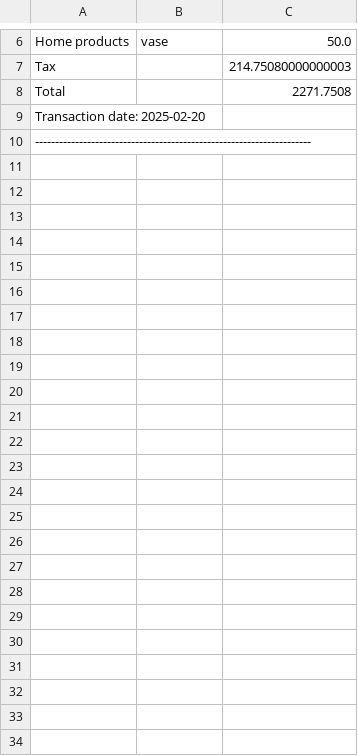
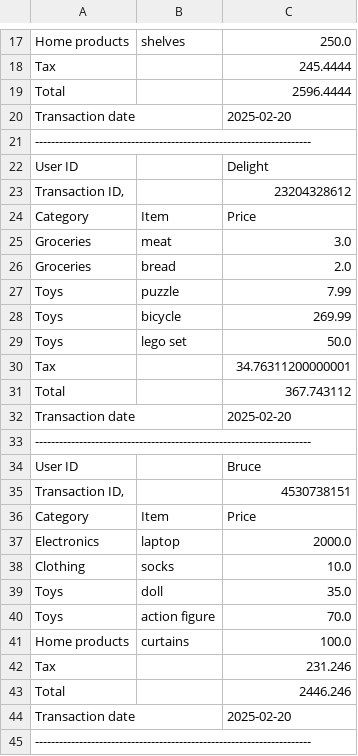
Before and after one commit to Nolexnol/WalmartCusotmerApp, a CSV file: shopping_cart.csv, drawn as a sheet; only a part is shown, gaps mark what is left out; addresses are those after the commit; the diff covers the shown part only; the diff names each change by its address in the sheet, - before the commit and + after, or states it on an @@ line.

```diff
--- a/shopping_cart.csv
+++ b/shopping_cart.csv
-B17: vase
+B17: shelves
-C17: 50.0
+C17: 250.0
-C18: 214.75080000000003
+C18: 245.4444
-C19: 2271.7508
+C19: 2596.4444
+row 20: Transaction date |  | 2025-02-20
-A21: Transaction date: 2025-02-20
+A21: ---------------------------------------------------------------------
+row 22: User ID |  | Delight
+row 23: Transaction ID, |  | 23204328612
+row 24: Category | Item | Price
+row 25: Groceries | meat | 3.0
+row 26: Groceries | bread | 2.0
+row 27: Toys | puzzle | 7.99
+row 28: Toys | bicycle | 269.99
+row 29: Toys | lego set | 50.0
+row 30: Tax |  | 34.76311200000001
+row 31: Total |  | 367.743112
+row 32: Transaction date |  | 2025-02-20
+row 33: ---------------------------------------------------------------------
+row 34: User ID |  | Bruce
+row 35: Transaction ID, |  | 4530738151
+row 36: Category | Item | Price
+row 37: Electronics | laptop | 2000.0
+row 38: Clothing | socks | 10.0
+row 39: Toys | doll | 35.0
+row 40: Toys | action figure | 70.0
+row 41: Home products | curtains | 100.0
+row 42: Tax |  | 231.246
+row 43: Total |  | 2446.246
+row 44: Transaction date |  | 2025-02-20
```
Also changed, not shown: 12 added rows and 1 removed row elsewhere in this file, 1 other file.
